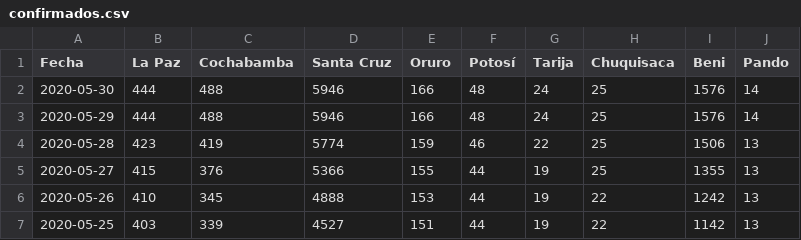
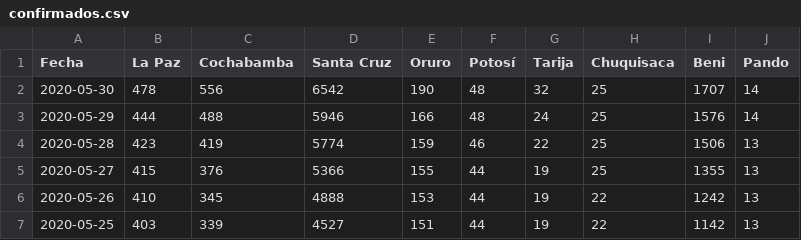
Before and after one commit to mauforonda/covid19-bolivia, a CSV file: confirmados.csv, drawn as a sheet; only a part is shown.

Commit message:
[ci] confirmados, decesos, recuperados en La Paz, Cochabamba, Santa Cruz, Oruro, Potosí, Tarija, Chuquisaca, Beni

```diff
--- a/confirmados.csv
+++ b/confirmados.csv
@@ -1,3 +1,3 @@
 Fecha,La Paz,Cochabamba,Santa Cruz,Oruro,Potosí,Tarija,Chuquisaca,Beni,Pando
-2020-05-30,444,488,5946,166,48,24,25,1576,14
+2020-05-30,478,556,6542,190,48,32,25,1707,14
 2020-05-29,444,488,5946,166,48,24,25,1576,14
```
Also changed, not shown: decesos.csv, recuperados.csv, 2 other files.
